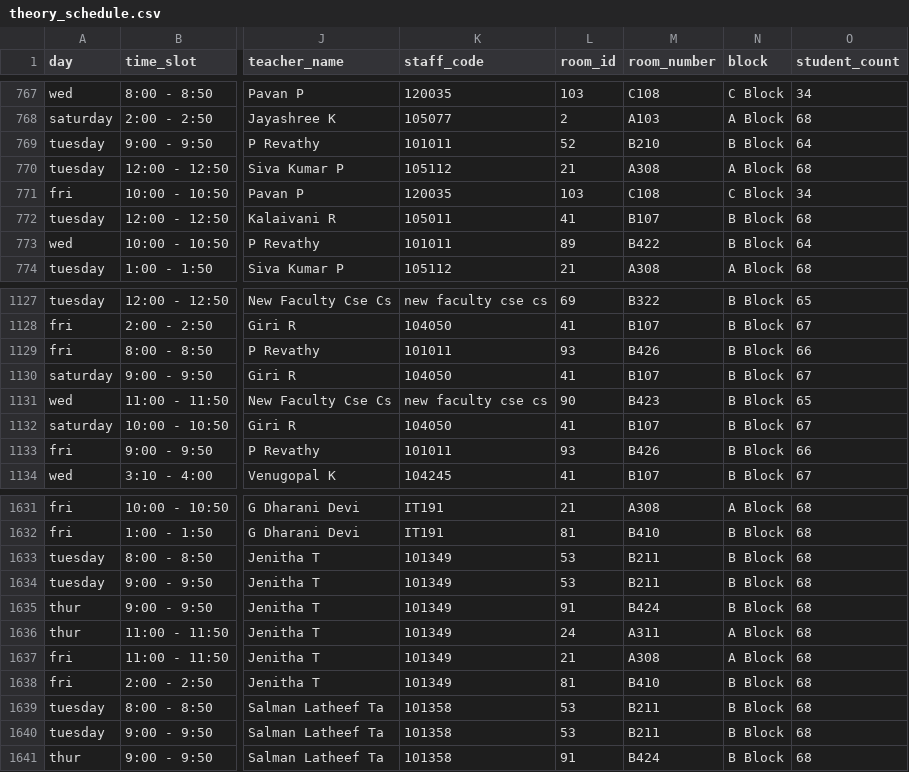
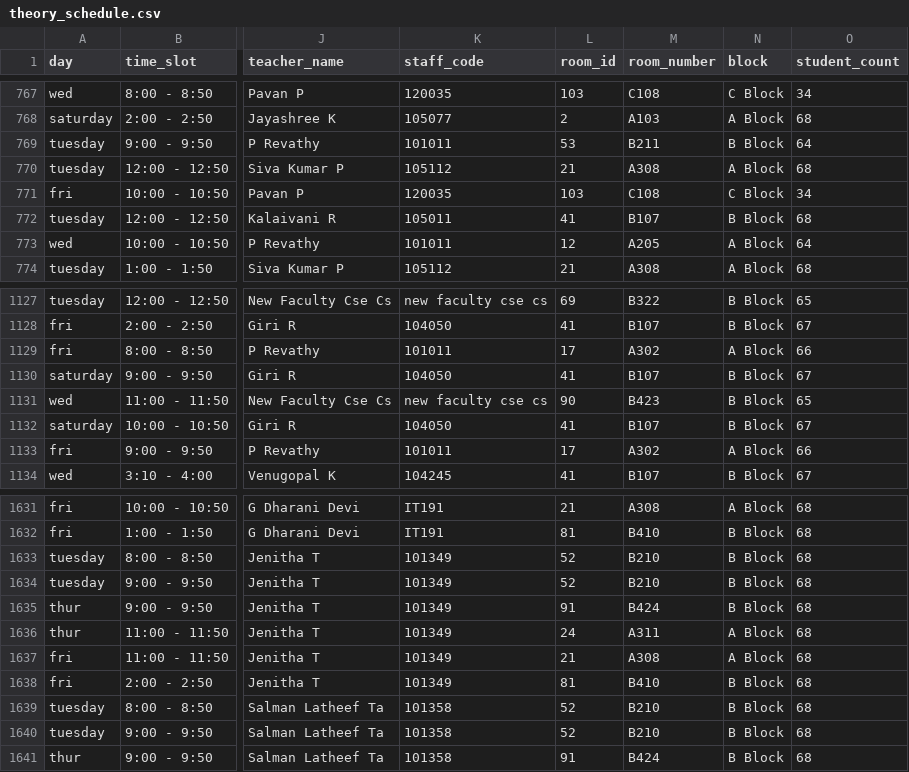
Before and after one commit to aijurist/timetable-viewer, a CSV file: data/theory_schedule.csv, drawn as a sheet; only a part is shown, gaps mark what is left out; the diff covers the shown part only; the diff names each change by its address in the sheet, - before the commit and + after, or states it on an @@ line.

Commit message:
new rooms updated for csd

```diff
--- a/data/theory_schedule.csv
+++ b/data/theory_schedule.csv
-L769 (room_id): 52
+L769 (room_id): 53
-M769 (room_number): B210
+M769 (room_number): B211
-L773 (room_id): 89
+L773 (room_id): 12
-M773 (room_number): B422
+M773 (room_number): A205
-N773 (block): B Block
+N773 (block): A Block
-L1129 (room_id): 93
+L1129 (room_id): 17
-M1129 (room_number): B426
+M1129 (room_number): A302
-N1129 (block): B Block
+N1129 (block): A Block
-L1133 (room_id): 93
+L1133 (room_id): 17
-M1133 (room_number): B426
+M1133 (room_number): A302
-N1133 (block): B Block
+N1133 (block): A Block
-L1633:L1634 (room_id): 53
+L1633:L1634 (room_id): 52
-M1633:M1634 (room_number): B211
+M1633:M1634 (room_number): B210
-L1639:L1640 (room_id): 53
+L1639:L1640 (room_id): 52
-M1639:M1640 (room_number): B211
+M1639:M1640 (room_number): B210
```
Also changed, not shown: 40 edited cells elsewhere in this file, data/theory_schedule_second_year.csv, 1 other file.
